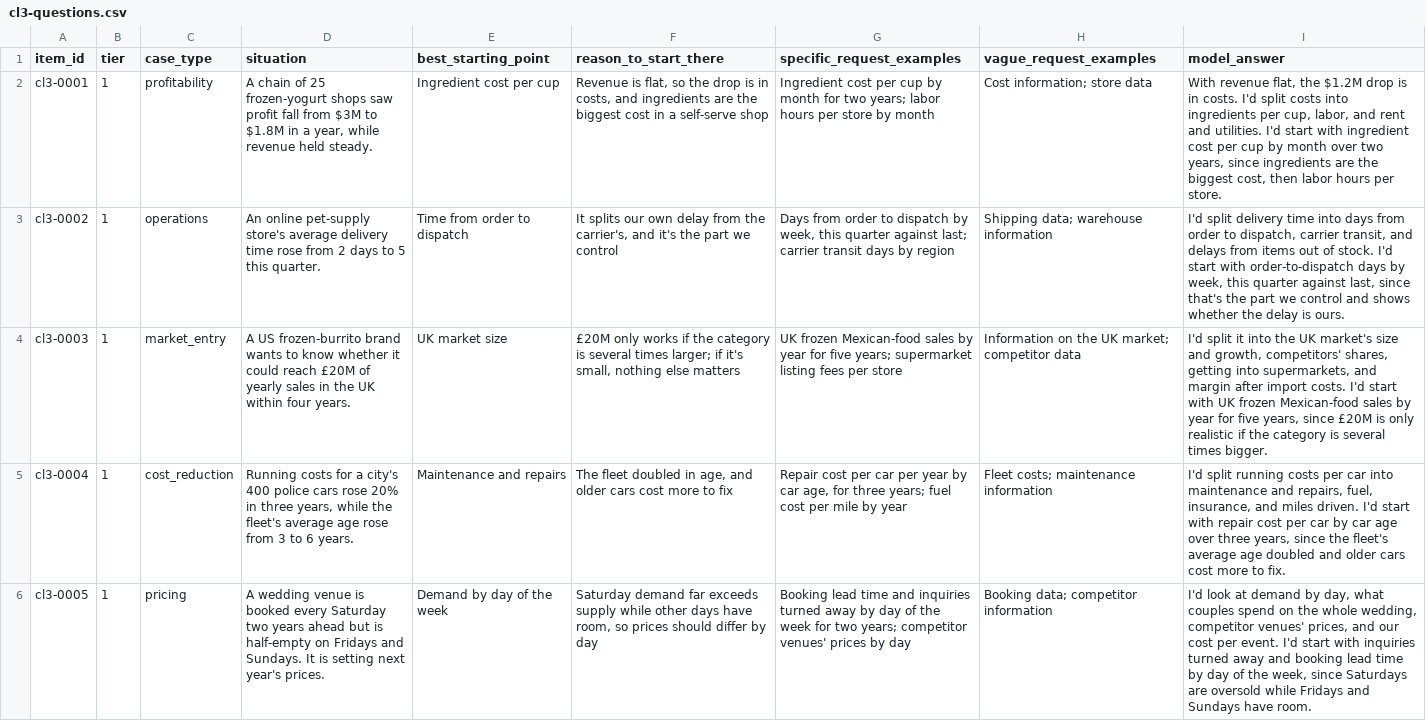
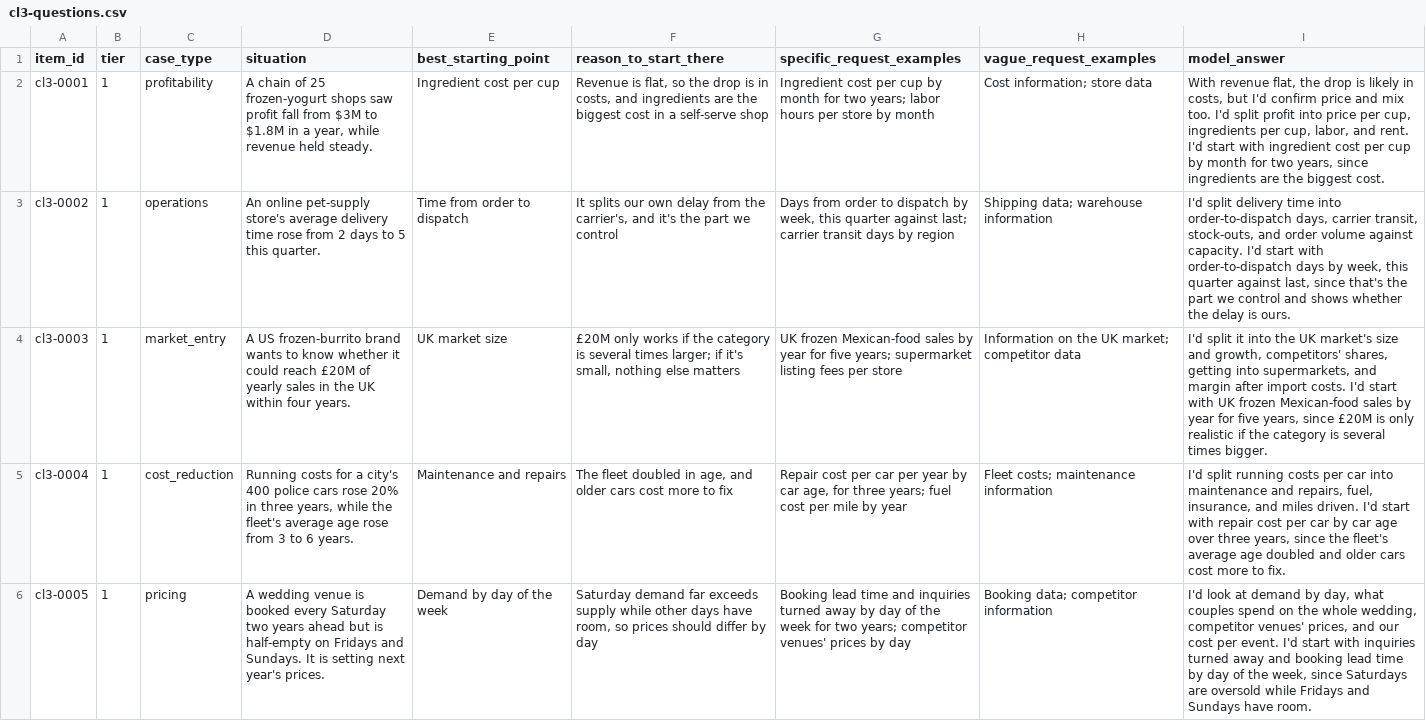
Before and after one commit to santosl529/CaseTester, a CSV file: docs/drills-content/cl3-questions.csv, drawn as a sheet; only a part is shown; the diff covers the shown part only; the diff names each change by its address in the sheet, - before the commit and + after, or states it on an @@ line.

```diff
--- a/docs/drills-content/cl3-questions.csv
+++ b/docs/drills-content/cl3-questions.csv
-I2 (model_answer): …flat, the $1.2M drop is in costs. I'd split costs into ingredients per cup, labor, and rent and utilities. I'd start with ingredient cost per cup by month over two years, since ingredients are the biggest cost, then labor hours per store.
+I2 (model_answer): …flat, the drop is likely in costs, but I'd confirm price and mix too. I'd split profit into price per cup, ingredients per cup, labor, and rent. I'd start with ingredient cost per cup by month for two years, since ingredients are the biggest cost.
-I3 (model_answer): …time into days from order to dispatch, carrier transit, and delays from items out of stock. I'd start…
+I3 (model_answer): …time into order-to-dispatch days, carrier transit, stock-outs, and order volume against capacity. I'd start…
```
Also changed, not shown: 1 edited cell elsewhere in this file, docs/drills-content/hy2-questions.csv, docs/drills-content/ps3-questions.csv, 33 other files.
